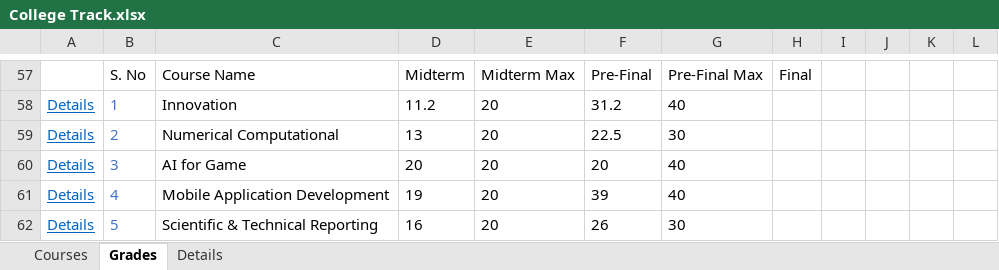
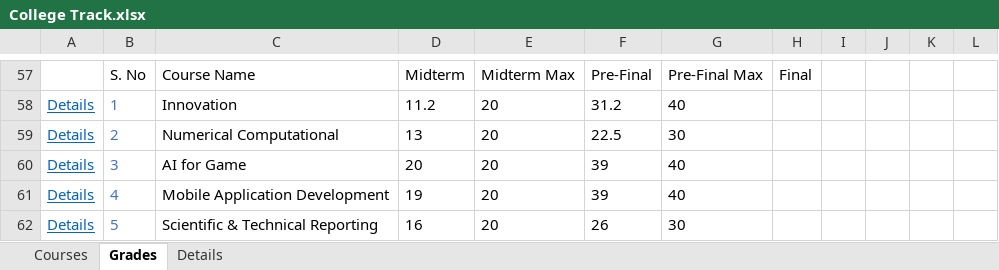
Before and after one commit to MinaMorcos36/CollegeTrack, an Excel workbook: College Track.xlsx, sheet Grades, drawn as a sheet; only a part is shown, gaps mark what is left out; values as stored, in another font and other column widths than the file's, no borders; table styles not drawn; the diff names each change by its address in the sheet, - before the commit and + after, or states it on an @@ line.

```diff
--- a/College Track.xlsx (sheet Grades)
+++ b/College Track.xlsx (sheet Grades)
-F60: 20
+F60: 39
```
Also changed, not shown: sheet Details.
